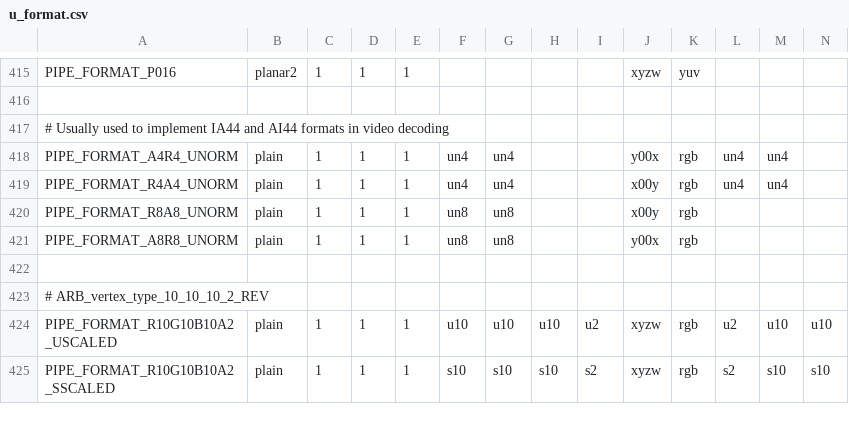
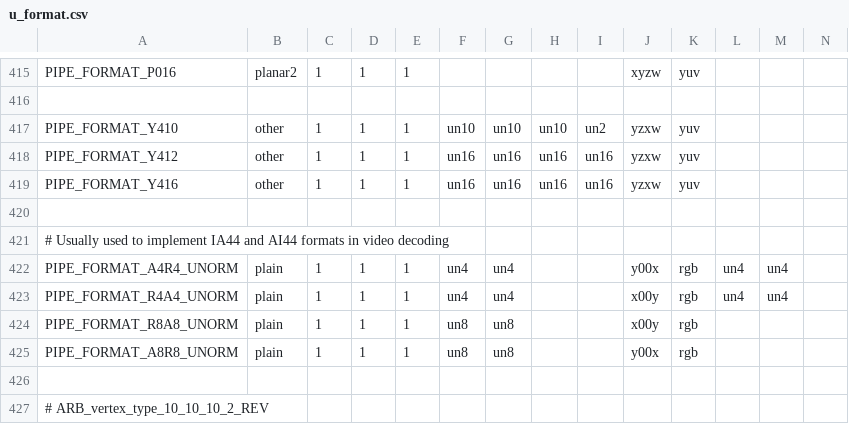
Before and after one commit to openharmony/third_party_mesa3d, a CSV file: src/util/format/u_format.csv, drawn as a sheet; only a part is shown, gaps mark what is left out; the shorter side is filled out with more unchanged rows; rows hold the shown columns only; the diff names each change by its address in the sheet, - before the commit and + after, or states it on an @@ line.

Commit message:
util/format: Add Y41x formats
Reviewed-by: Emma Anholt <emma@anholt.net>
Part-of: <https://gitlab.freedesktop.org/mesa/mesa/-/merge_requests/9610>

```diff
--- a/src/util/format/u_format.csv
+++ b/src/util/format/u_format.csv
+row 417: PIPE_FORMAT_Y410 | other | 1 | 1 | 1 | un10 | un10 | un10 | un2 | yzxw | yuv
+row 418: PIPE_FORMAT_Y412 | other | 1 | 1 | 1 | un16 | un16 | un16 | un16 | yzxw | yuv
+row 419: PIPE_FORMAT_Y416 | other | 1 | 1 | 1 | un16 | un16 | un16 | un16 | yzxw | yuv
+row 420: (empty)
```
Also changed, not shown: 2 other files.
